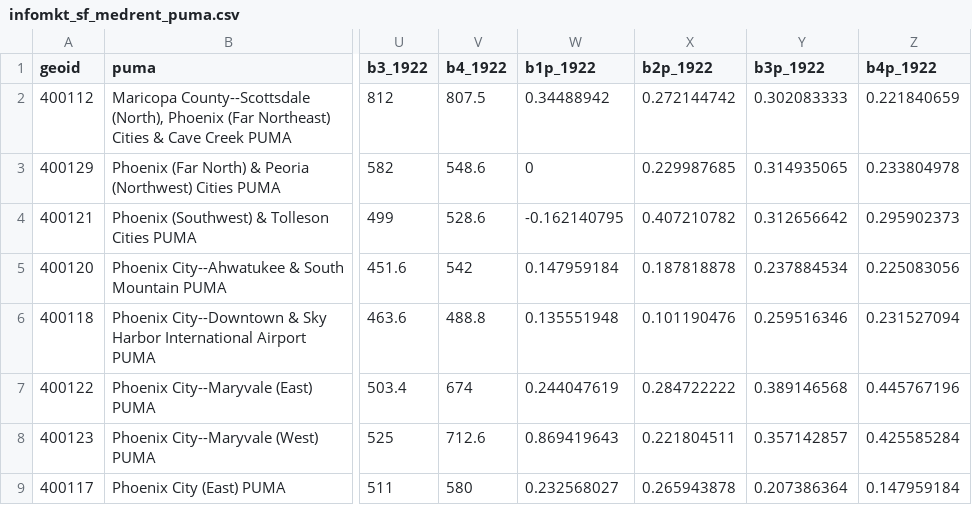
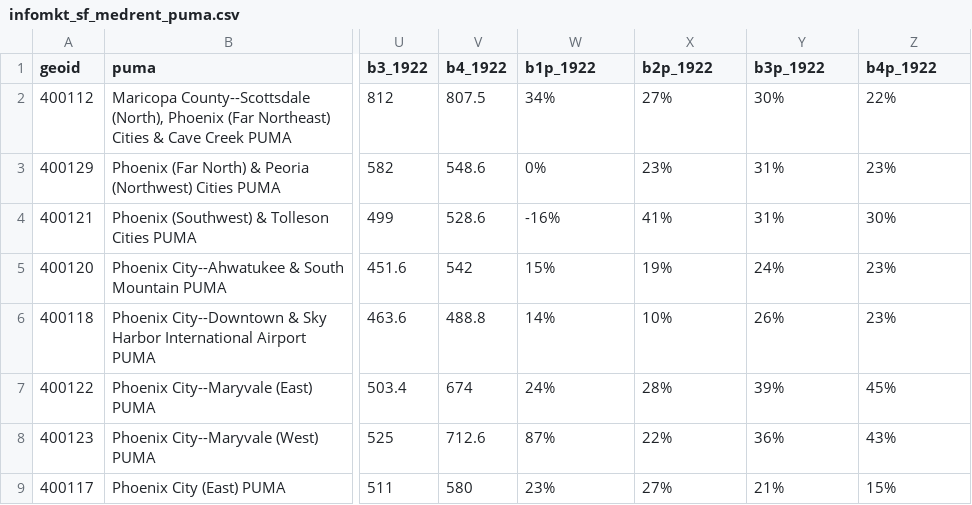
Before and after one commit to daragoldberg/phx, a CSV file: data/mag/infomkt_sf_medrent_puma.csv, drawn as a sheet; only a part is shown, gaps mark what is left out; the diff covers the shown part only; the diff names each change by its address in the sheet, - before the commit and + after, or states it on an @@ line.

```diff
--- a/data/mag/infomkt_sf_medrent_puma.csv
+++ b/data/mag/infomkt_sf_medrent_puma.csv
-W2 (b1p_1922): 0.34488942
+W2 (b1p_1922): 34%
-X2 (b2p_1922): 0.272144742
+X2 (b2p_1922): 27%
-Y2 (b3p_1922): 0.302083333
+Y2 (b3p_1922): 30%
-Z2 (b4p_1922): 0.221840659
+Z2 (b4p_1922): 22%
-W3 (b1p_1922): 0
+W3 (b1p_1922): 0%
-X3 (b2p_1922): 0.229987685
+X3 (b2p_1922): 23%
-Y3 (b3p_1922): 0.314935065
+Y3 (b3p_1922): 31%
-Z3 (b4p_1922): 0.233804978
+Z3 (b4p_1922): 23%
-W4 (b1p_1922): -0.162140795
+W4 (b1p_1922): -16%
-X4 (b2p_1922): 0.407210782
+X4 (b2p_1922): 41%
-Y4 (b3p_1922): 0.312656642
+Y4 (b3p_1922): 31%
-Z4 (b4p_1922): 0.295902373
+Z4 (b4p_1922): 30%
-W5 (b1p_1922): 0.147959184
+W5 (b1p_1922): 15%
-X5 (b2p_1922): 0.187818878
+X5 (b2p_1922): 19%
-Y5 (b3p_1922): 0.237884534
+Y5 (b3p_1922): 24%
-Z5 (b4p_1922): 0.225083056
+Z5 (b4p_1922): 23%
-W6 (b1p_1922): 0.135551948
+W6 (b1p_1922): 14%
-X6 (b2p_1922): 0.101190476
+X6 (b2p_1922): 10%
-Y6 (b3p_1922): 0.259516346
+Y6 (b3p_1922): 26%
-Z6 (b4p_1922): 0.231527094
+Z6 (b4p_1922): 23%
-W7 (b1p_1922): 0.244047619
+W7 (b1p_1922): 24%
-X7 (b2p_1922): 0.284722222
+X7 (b2p_1922): 28%
-Y7 (b3p_1922): 0.389146568
+Y7 (b3p_1922): 39%
-Z7 (b4p_1922): 0.445767196
+Z7 (b4p_1922): 45%
-W8 (b1p_1922): 0.869419643
+W8 (b1p_1922): 87%
-X8 (b2p_1922): 0.221804511
+X8 (b2p_1922): 22%
-Y8 (b3p_1922): 0.357142857
+Y8 (b3p_1922): 36%
-Z8 (b4p_1922): 0.425585284
+Z8 (b4p_1922): 43%
-W9 (b1p_1922): 0.232568027
+W9 (b1p_1922): 23%
-X9 (b2p_1922): 0.265943878
+X9 (b2p_1922): 27%
-Y9 (b3p_1922): 0.207386364
+Y9 (b3p_1922): 21%
-Z9 (b4p_1922): 0.147959184
+Z9 (b4p_1922): 15%
```
Also changed, not shown: 28 edited cells elsewhere in this file, 34 other files.
